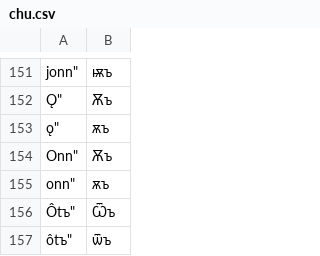
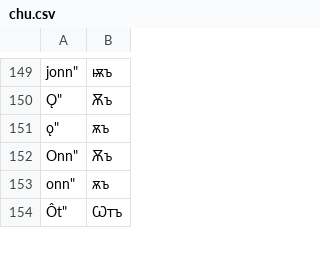
Before and after one commit to hulinguistics/huling, a CSV file: src/public/conv/chu.csv, drawn as a sheet; only a part is shown, gaps mark what is left out; the diff covers the shown part only.

Commit message:
Update chu.csv
微調整

```diff
--- a/src/public/conv/chu.csv
+++ b/src/public/conv/chu.csv
@@ -155,3 +153,2 @@ Onn",Ѫъ
 onn",ѫъ
-Ôtъ",Ѿъ
-ôtъ",ѿъ
+Ôt",Ѡтъ
```
Also changed, not shown: 1 added row, 2 removed rows and 5 edited cells elsewhere in this file.
